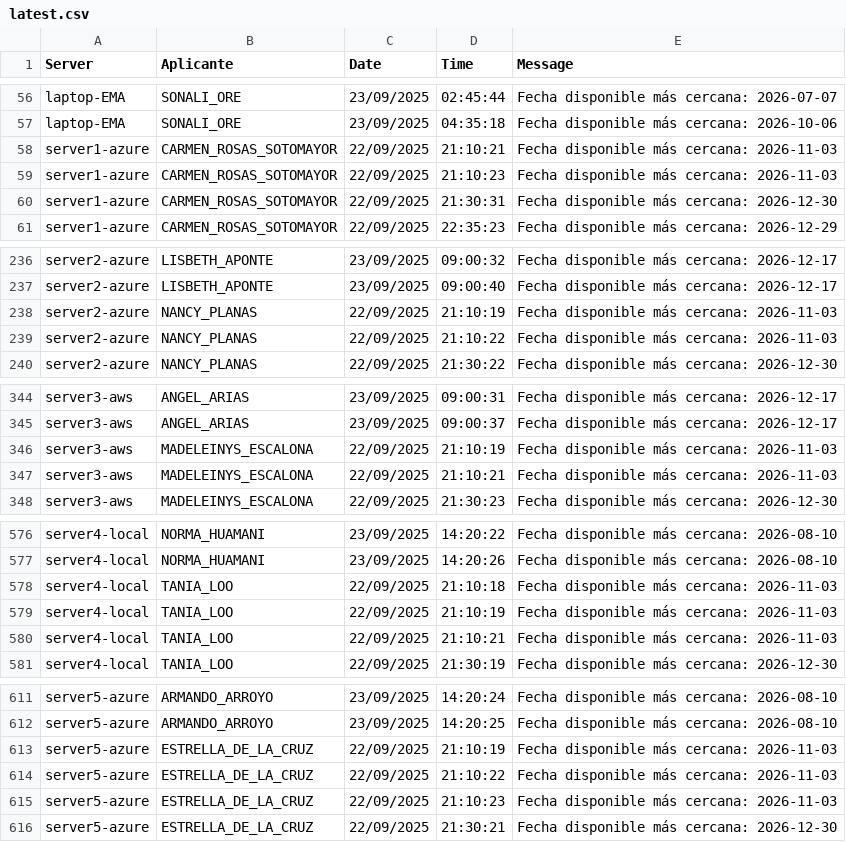
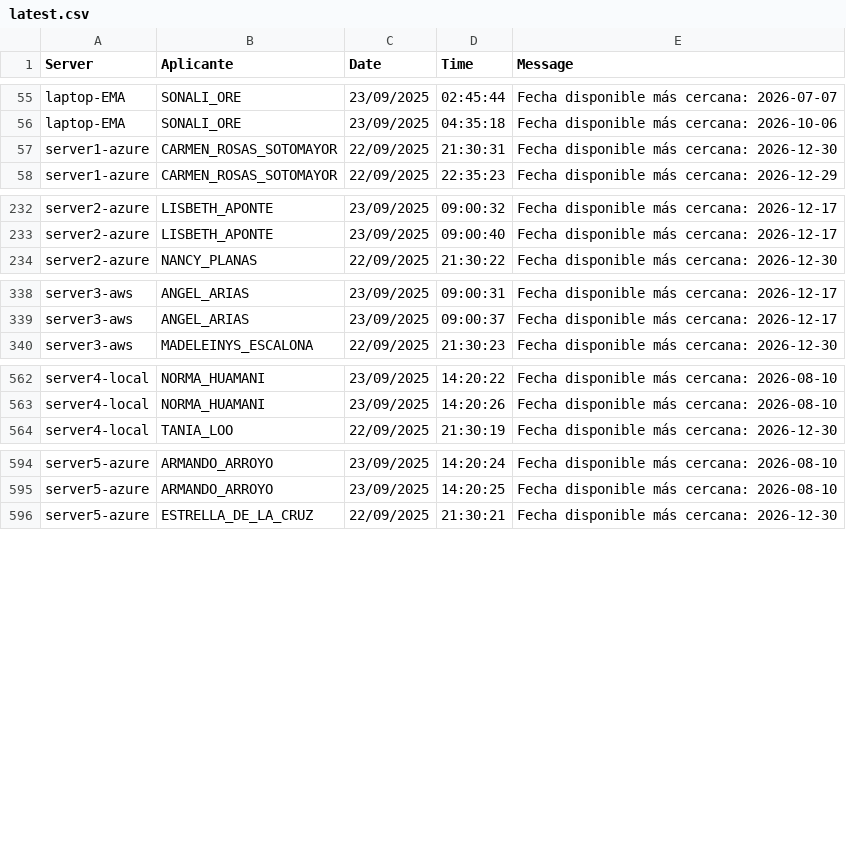
Before and after one commit to mcjha22025/disponibilidades, a CSV file: latest.csv, drawn as a sheet; only a part is shown, gaps mark what is left out; the diff covers the shown part only.

Commit message:
Actualiza latest.csv al 2025-09-23 15:14:41Z

```diff
--- a/latest.csv
+++ b/latest.csv
@@ -57,4 +56,2 @@ laptop-EMA,SONALI_ORE,23/09/2025,02:45:44,Fecha disponible más cercana: 2026-07
 laptop-EMA,SONALI_ORE,23/09/2025,04:35:18,Fecha disponible más cercana: 2026-10-06
-server1-azure,CARMEN_ROSAS_SOTOMAYOR,22/09/2025,21:10:21,Fecha disponible más cercana: 2026-11-03
-server1-azure,CARMEN_ROSAS_SOTOMAYOR,22/09/2025,21:10:23,Fecha disponible más cercana: 2026-11-03
 server1-azure,CARMEN_ROSAS_SOTOMAYOR,22/09/2025,21:30:31,Fecha disponible más cercana: 2026-12-30
@@ -237,4 +233,2 @@ server2-azure,LISBETH_APONTE,23/09/2025,09:00:32,Fecha disponible más cercana:
 server2-azure,LISBETH_APONTE,23/09/2025,09:00:40,Fecha disponible más cercana: 2026-12-17
-server2-azure,NANCY_PLANAS,22/09/2025,21:10:19,Fecha disponible más cercana: 2026-11-03
-server2-azure,NANCY_PLANAS,22/09/2025,21:10:22,Fecha disponible más cercana: 2026-11-03
 server2-azure,NANCY_PLANAS,22/09/2025,21:30:22,Fecha disponible más cercana: 2026-12-30
@@ -345,4 +339,2 @@ server3-aws,ANGEL_ARIAS,23/09/2025,09:00:31,Fecha disponible más cercana: 2026-
 server3-aws,ANGEL_ARIAS,23/09/2025,09:00:37,Fecha disponible más cercana: 2026-12-17
-server3-aws,MADELEINYS_ESCALONA,22/09/2025,21:10:19,Fecha disponible más cercana: 2026-11-03
-server3-aws,MADELEINYS_ESCALONA,22/09/2025,21:10:21,Fecha disponible más cercana: 2026-11-03
 server3-aws,MADELEINYS_ESCALONA,22/09/2025,21:30:23,Fecha disponible más cercana: 2026-12-30
@@ -577,5 +563,2 @@ server4-local,NORMA_HUAMANI,23/09/2025,14:20:22,Fecha disponible más cercana: 2
 server4-local,NORMA_HUAMANI,23/09/2025,14:20:26,Fecha disponible más cercana: 2026-08-10
-server4-local,TANIA_LOO,22/09/2025,21:10:18,Fecha disponible más cercana: 2026-11-03
-server4-local,TANIA_LOO,22/09/2025,21:10:19,Fecha disponible más cercana: 2026-11-03
-server4-local,TANIA_LOO,22/09/2025,21:10:21,Fecha disponible más cercana: 2026-11-03
 server4-local,TANIA_LOO,22/09/2025,21:30:19,Fecha disponible más cercana: 2026-12-30
@@ -612,5 +595,2 @@ server5-azure,ARMANDO_ARROYO,23/09/2025,14:20:24,Fecha disponible más cercana:
 server5-azure,ARMANDO_ARROYO,23/09/2025,14:20:25,Fecha disponible más cercana: 2026-08-10
-server5-azure,ESTRELLA_DE_LA_CRUZ,22/09/2025,21:10:19,Fecha disponible más cercana: 2026-11-03
-server5-azure,ESTRELLA_DE_LA_CRUZ,22/09/2025,21:10:22,Fecha disponible más cercana: 2026-11-03
-server5-azure,ESTRELLA_DE_LA_CRUZ,22/09/2025,21:10:23,Fecha disponible más cercana: 2026-11-03
 server5-azure,ESTRELLA_DE_LA_CRUZ,22/09/2025,21:30:21,Fecha disponible más cercana: 2026-12-30
```
Also changed, not shown: 8 removed rows elsewhere in this file.
